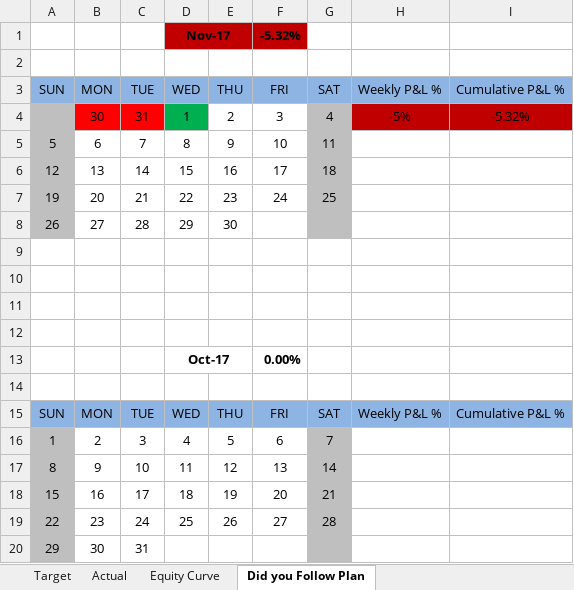
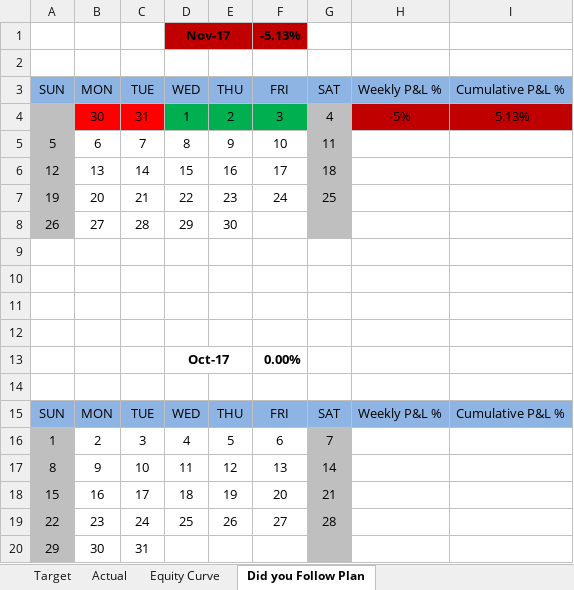
Before and after one commit to arjunmurali1993/Trade-Master-Data, an Excel workbook: Arjun Data/Profitability Calculator Arjun.xlsx, sheet Did you Follow Plan, drawn as a sheet; values as stored, in another font and other column widths than the file's, no borders; the diff names each change by its address in the sheet, - before the commit and + after, or states it on an @@ line.

```diff
--- a/Arjun Data/Profitability Calculator Arjun.xlsx (sheet Did you Follow Plan)
+++ b/Arjun Data/Profitability Calculator Arjun.xlsx (sheet Did you Follow Plan)
-F1 (FRI): -5.32%
+F1 (FRI): -5.13%
-E4:F4 fill: none
+E4:F4 fill: #00B050
-I4 (Cumulative P&L %): -5.32%
+I4 (Cumulative P&L %): -5.13%
```
Also changed, not shown: sheet Target, sheet Actual, charts or pictures, Arjun Data/Master Data - Arjun.xlsm.
